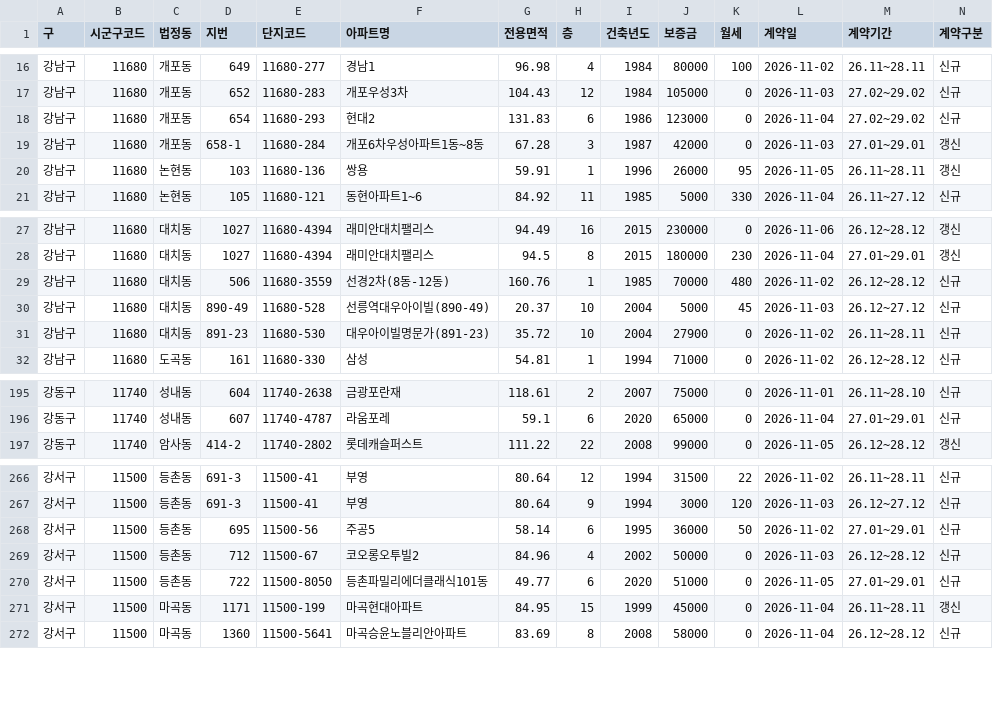
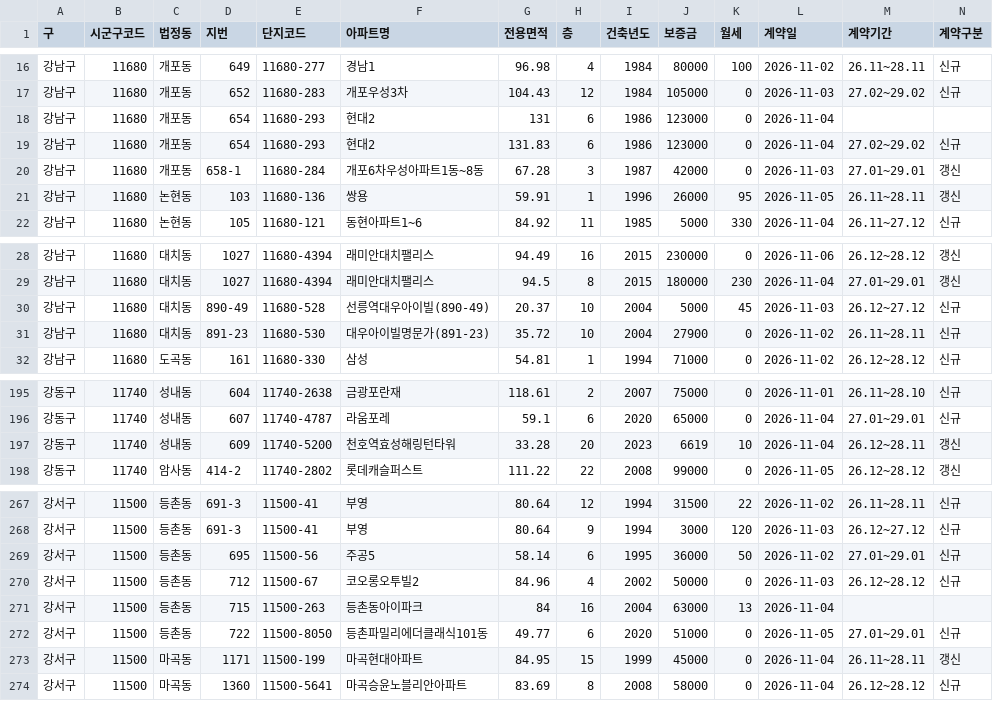
Before and after one commit to mookyol/seoul-apt, a CSV file: data/rent/202611.csv, drawn as a sheet; only a part is shown, gaps mark what is left out; removed rows and columns are numbered as before the commit, all else as after; rows hold the shown columns only; the diff names each change by its address in the sheet, - before the commit and + after, or states it on an @@ line.

```diff
--- a/data/rent/202611.csv
+++ b/data/rent/202611.csv
+row 18: 강남구 | 11680 | 개포동 | 654 | 11680-293 | 현대2 | 131 | 6 | 1986 | 123000 | 0 | 2026-11-04
-row 29: 강남구 | 11680 | 대치동 | 506 | 11680-3559 | 선경2차(8동-12동) | 160.76 | 1 | 1985 | 70000 | 480 | 2026-11-02 | 26.12~28.12 | 신규
+row 197: 강동구 | 11740 | 성내동 | 609 | 11740-5200 | 천호역효성해링턴타워 | 33.28 | 20 | 2023 | 6619 | 10 | 2026-11-04 | 26.12~28.11 | 갱신
+row 271: 강서구 | 11500 | 등촌동 | 715 | 11500-263 | 등촌동아이파크 | 84 | 16 | 2004 | 63000 | 13 | 2026-11-04
```
Also changed, not shown: data/trades/202609.csv, data/trades/202610.csv, 4 other files.
